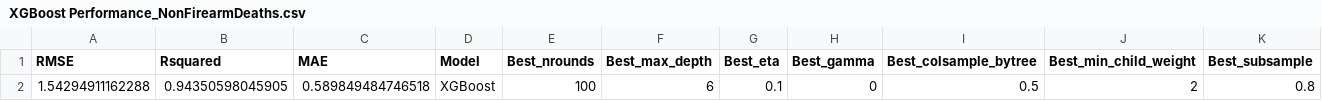
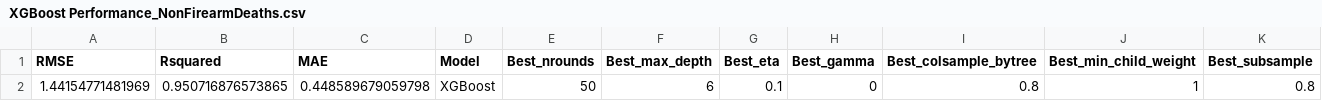
Before and after one commit to jacobjameson/suicide_gender, a CSV file: outputs/tables/XGBoost Performance_NonFirearmDeaths.csv, drawn as a sheet; removed rows and columns are numbered as before the commit, all else as after; the diff names each change by its address in the sheet, - before the commit and + after, or states it on an @@ line.

```diff
--- a/outputs/tables/XGBoost Performance_NonFirearmDeaths.csv
+++ b/outputs/tables/XGBoost Performance_NonFirearmDeaths.csv
-row 2: 1.54294911162288 | 0.94350598045905 | 0.589849484746518 | XGBoost | 100 | 6 | 0.1 | 0 | 0.5 | 2 | 0.8
+row 2: 1.44154771481969 | 0.950716876573865 | 0.448589679059798 | XGBoost | 50 | 6 | 0.1 | 0 | 0.8 | 1 | 0.8
```
Also changed, not shown: outputs/data/deaths_cleaned_age.csv, outputs/data/deaths_cleaned_age_decile.csv, 27 other files.
